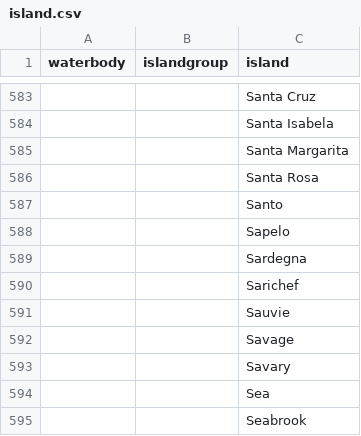
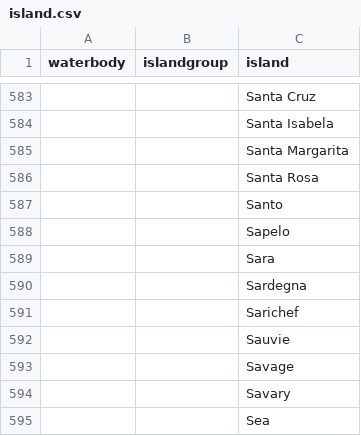
Before and after one commit to VertNet/DwCVocabs, a CSV file: vocabs/island.csv, drawn as a sheet; only a part is shown, gaps mark what is left out; the shorter side is filled out with more unchanged rows.

```diff
--- a/vocabs/island.csv
+++ b/vocabs/island.csv
@@ -588,2 +588,3 @@
 ,,"Sapelo"
+,,"Sara"
 ,,"Sardegna"
```
Also changed, not shown: vocabs/waterbody.csv, 3 other files.
